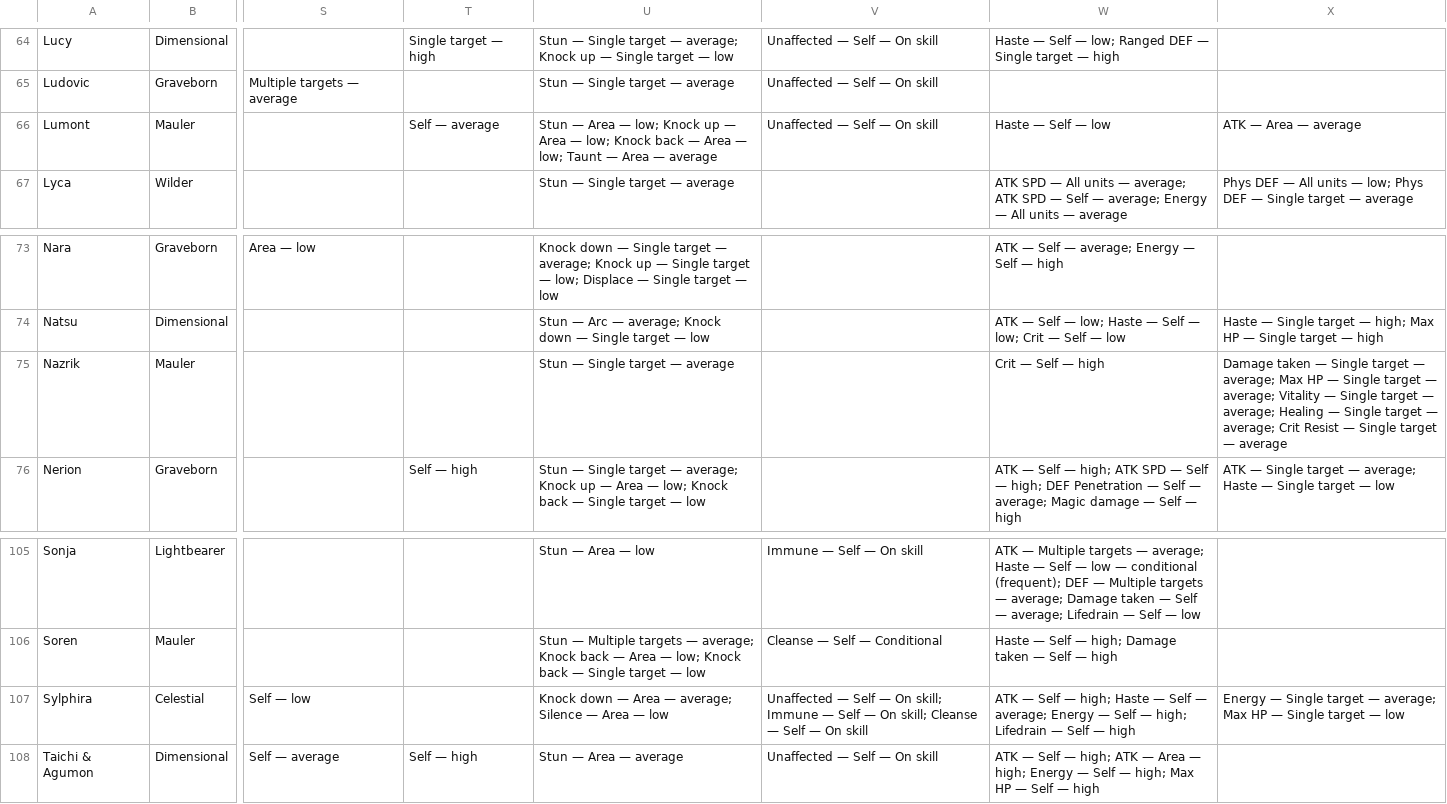
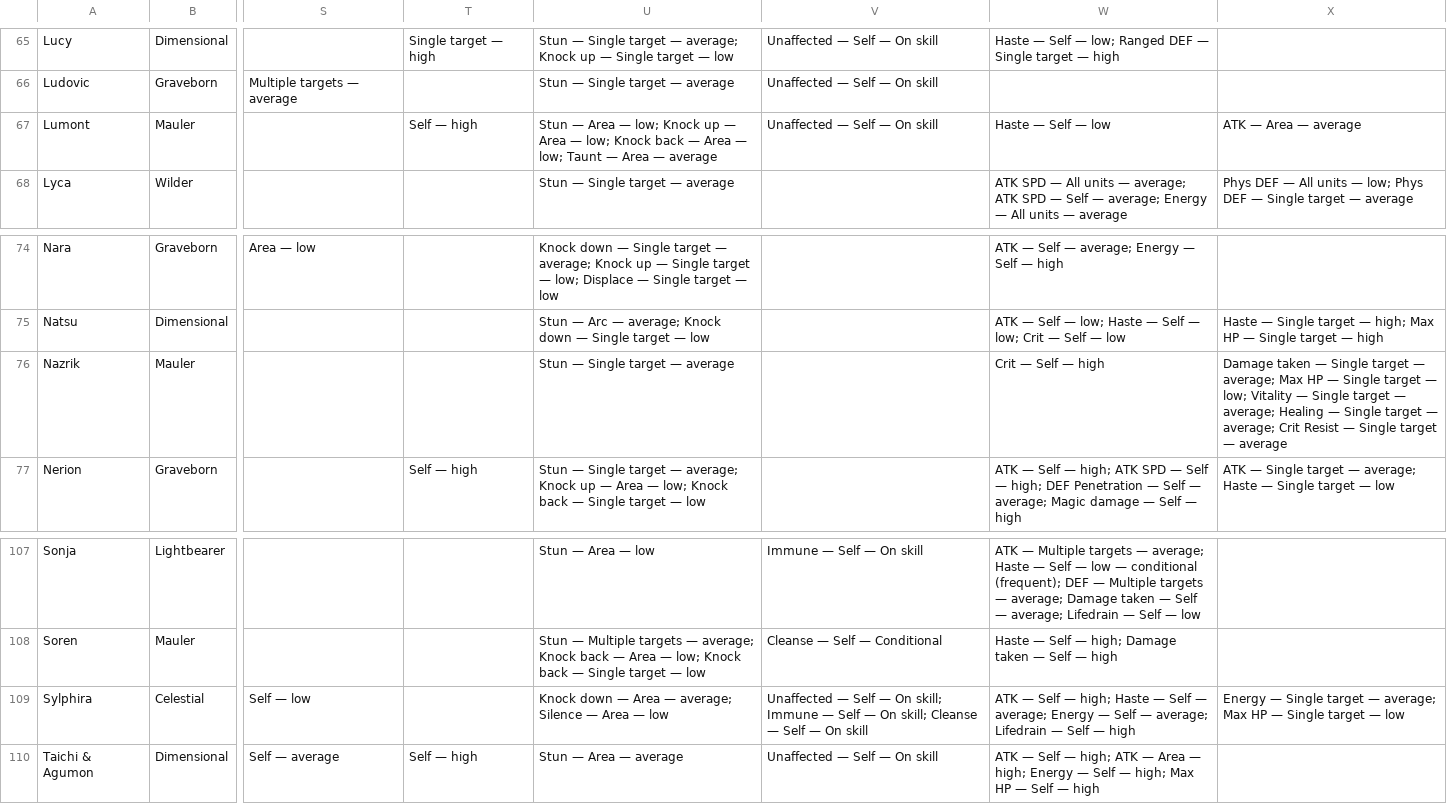
Before and after one commit to arnecls/afjk-characters, a CSV file: heroes-overview.csv, drawn as a sheet; only a part is shown, gaps mark what is left out; addresses are those after the commit; the diff covers the shown part only; the diff names each change by its address in the sheet, - before the commit and + after, or states it on an @@ line.

```diff
--- a/heroes-overview.csv
+++ b/heroes-overview.csv
-T67: Self — average
+T67: Self — high
-X76: …target — average; Vitality —…
+X76: …target — low; Vitality —…
-W109: …Self — high; Lifedrain —…
+W109: …Self — average; Lifedrain —…
```
Also changed, not shown: 2 added rows and 4 edited cells elsewhere in this file, site/data/heroes-overview.csv, 54 other files.
